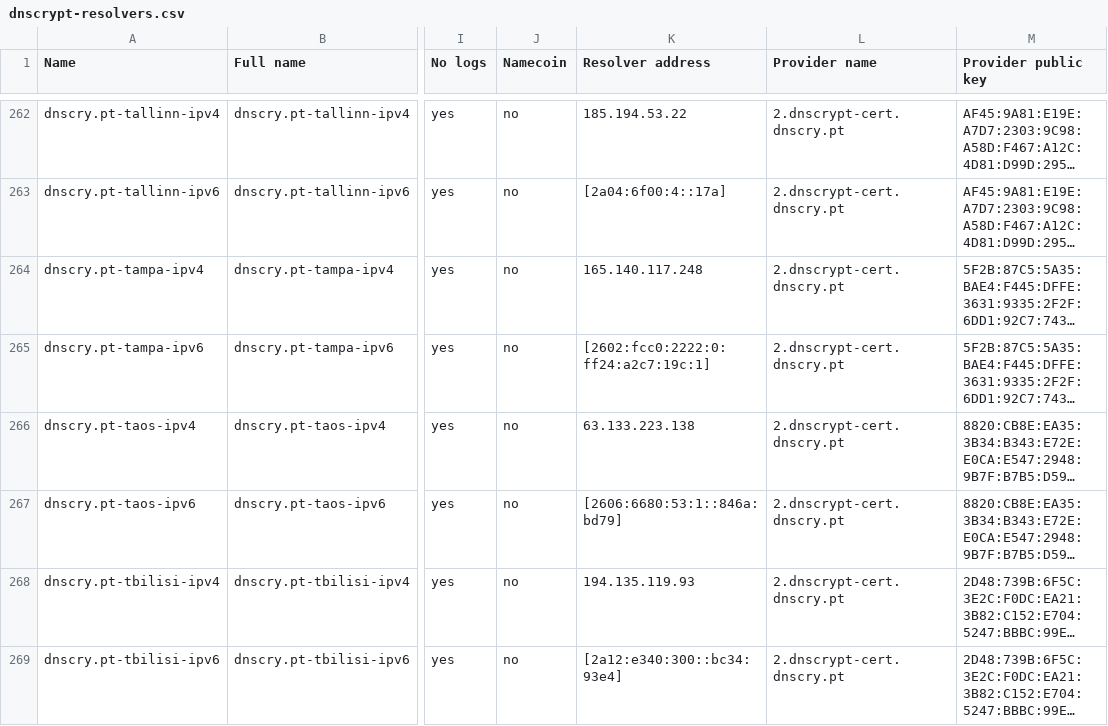
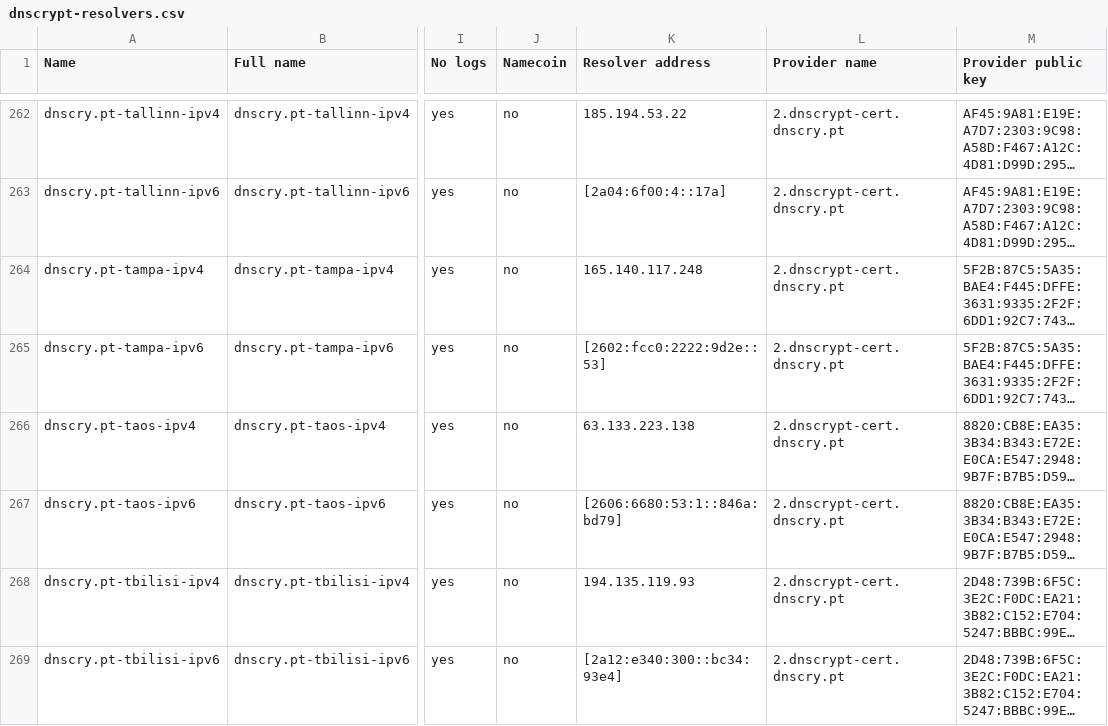
Before and after one commit to DNSCrypt/dnscrypt-resolvers, a CSV file: v1/dnscrypt-resolvers.csv, drawn as a sheet; only a part is shown, gaps mark what is left out; long unchanged cells end in …; the diff names each change by its address in the sheet, - before the commit and + after, or states it on an @@ line.

```diff
--- a/v1/dnscrypt-resolvers.csv
+++ b/v1/dnscrypt-resolvers.csv
-K265 (Resolver address): [2602:fcc0:2222:0:ff24:a2c7:19c:1]
+K265 (Resolver address): [2602:fcc0:2222:9d2e::53]
```
Also changed, not shown: 7 other files.
